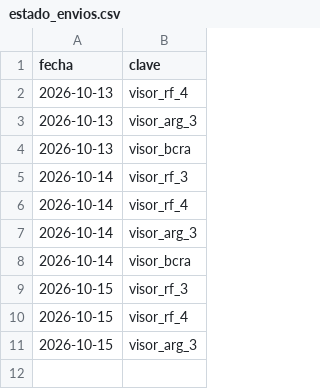
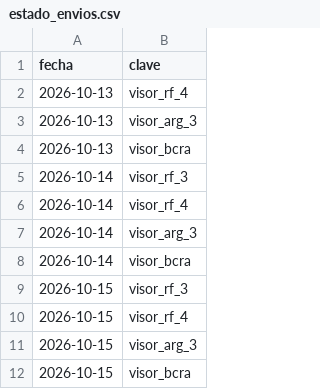
Before and after one commit to Inversiones0101/Placas_a_Telegram, a CSV file: estado_envios.csv, drawn as a sheet; the diff names each change by its address in the sheet, - before the commit and + after, or states it on an @@ line.

```diff
--- a/estado_envios.csv
+++ b/estado_envios.csv
+row 12: 2026-10-15 | visor_bcra
```
Also changed, not shown: 1 other file.
